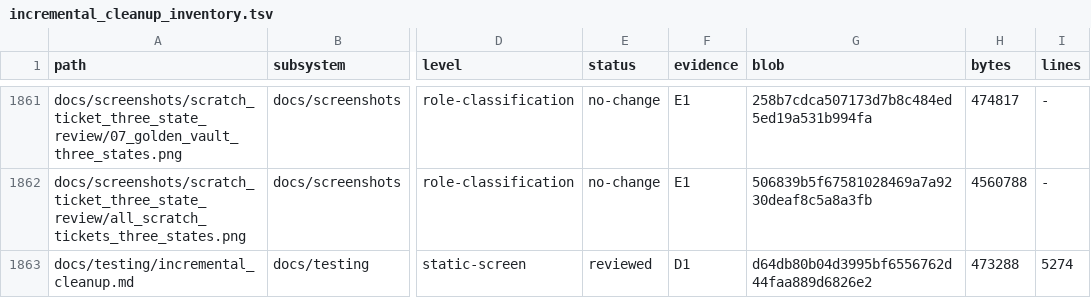
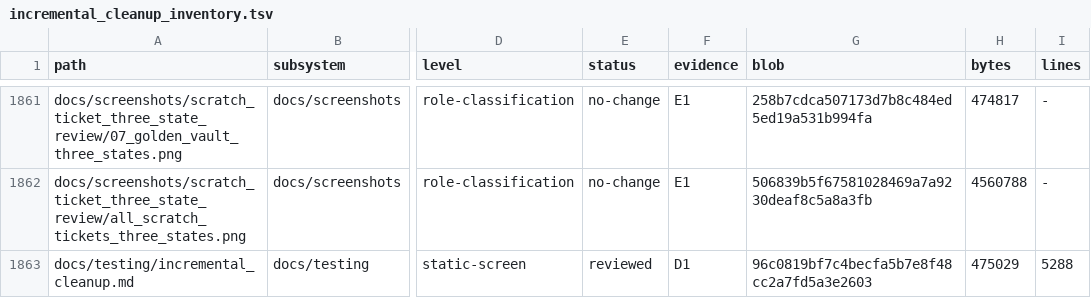
Before and after one commit to erikjpet/BeatTheHouse, a TSV file: docs/testing/incremental_cleanup_inventory.tsv, drawn as a sheet; only a part is shown, gaps mark what is left out; the diff covers the shown part only; the diff names each change by its address in the sheet, - before the commit and + after, or states it on an @@ line.

```diff
--- a/docs/testing/incremental_cleanup_inventory.tsv
+++ b/docs/testing/incremental_cleanup_inventory.tsv
-G1863 (blob): d64db80b04d3995bf6556762d44faa889d6826e2
+G1863 (blob): 96c0819bf7c4becfa5b7e8f48cc2a7fd5a3e2603
-H1863 (bytes): 473288
+H1863 (bytes): 475029
-I1863 (lines): 5274
+I1863 (lines): 5288
```
Also changed, not shown: 8 edited cells elsewhere in this file, 1 other file.
